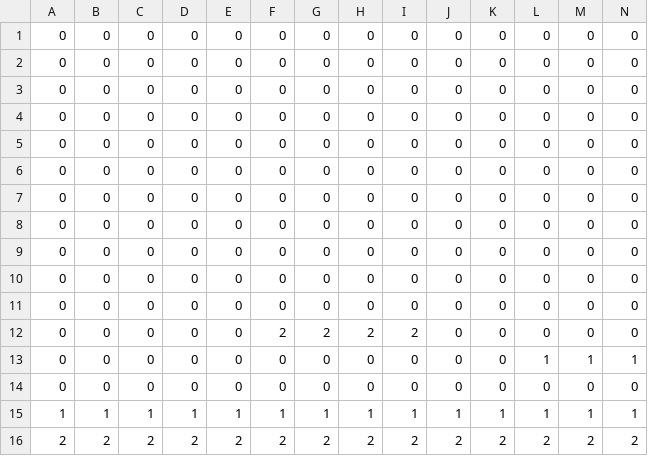
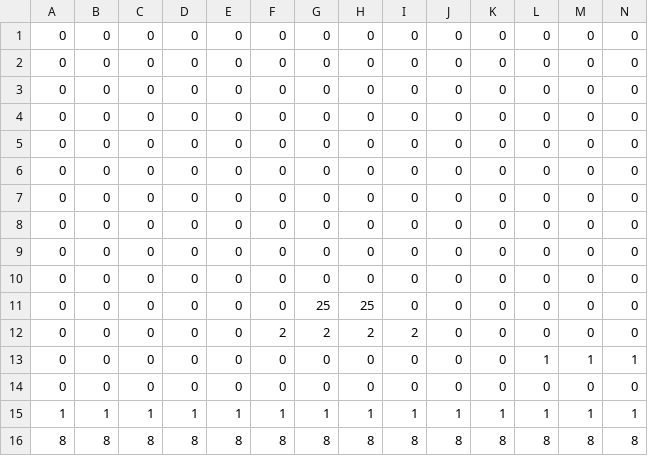
Before and after one commit to MakeGameStopComplain/A-Time-Between-Worlds, a CSV file: tilemaps/testlvl.csv, drawn as a sheet; only a part is shown; removed rows and columns are numbered as before the commit, all else as after; rows hold the shown columns only; the diff names each change by its address in the sheet, - before the commit and + after, or states it on an @@ line.

```diff
--- a/tilemaps/testlvl.csv
+++ b/tilemaps/testlvl.csv
-G11: 0
+G11: 25
-H11: 0
+H11: 25
-row 16: 2 | 2 | 2 | 2 | 2 | 2 | 2 | 2 | 2 | 2 | 2 | 2 | 2 | 2
+row 16: 8 | 8 | 8 | 8 | 8 | 8 | 8 | 8 | 8 | 8 | 8 | 8 | 8 | 8
```
Also changed, not shown: 5 other files.
